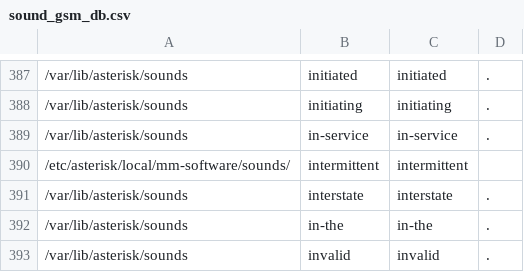
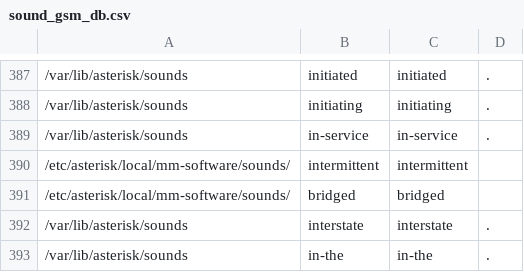
Before and after one commit to tmastersmart/gmrs_live, a CSV file: sound_gsm_db.csv, drawn as a sheet; only a part is shown, gaps mark what is left out; the shorter side is filled out with more unchanged rows; the diff names each change by its address in the sheet, - before the commit and + after, or states it on an @@ line.

Commit message:
Update sound_gsm_db.csv

```diff
--- a/sound_gsm_db.csv
+++ b/sound_gsm_db.csv
+row 391: /etc/asterisk/local/mm-software/sounds/ | bridged | bridged
```
